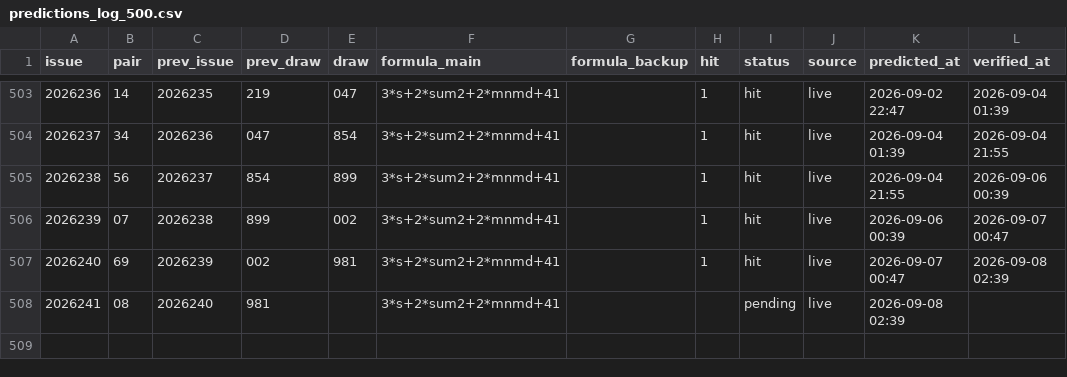
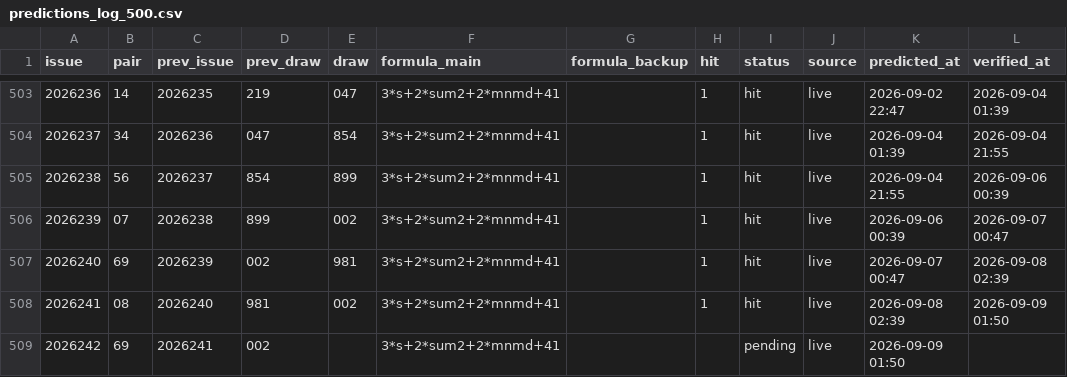
Before and after one commit to hxiaowei0102-web/fc3d-buma2, a CSV file: predictions_log_500.csv, drawn as a sheet; only a part is shown, gaps mark what is left out.

```diff
--- a/predictions_log_500.csv
+++ b/predictions_log_500.csv
@@ -507,2 +507,3 @@ issue,pair,prev_issue,prev_draw,draw,formula_main,formula_backup,hit,status,sour
 2026240,69,2026239,002,981,3*s+2*sum2+2*mnmd+41,,1,hit,live,2026-09-07 00:47,2026-09-08 02:39
-2026241,08,2026240,981,,3*s+2*sum2+2*mnmd+41,,,pending,live,2026-09-08 02:39,
+2026241,08,2026240,981,002,3*s+2*sum2+2*mnmd+41,,1,hit,live,2026-09-08 02:39,2026-09-09 01:50
+2026242,69,2026241,002,,3*s+2*sum2+2*mnmd+41,,,pending,live,2026-09-09 01:50,
```
Also changed, not shown: data/fc3d-history.csv, predictions_log.csv, 3 other files.
